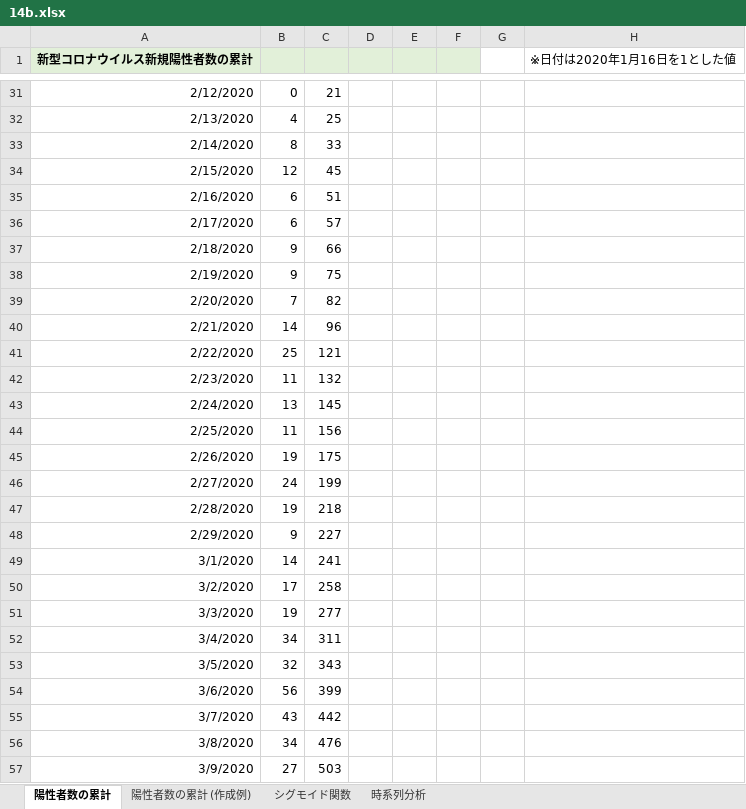
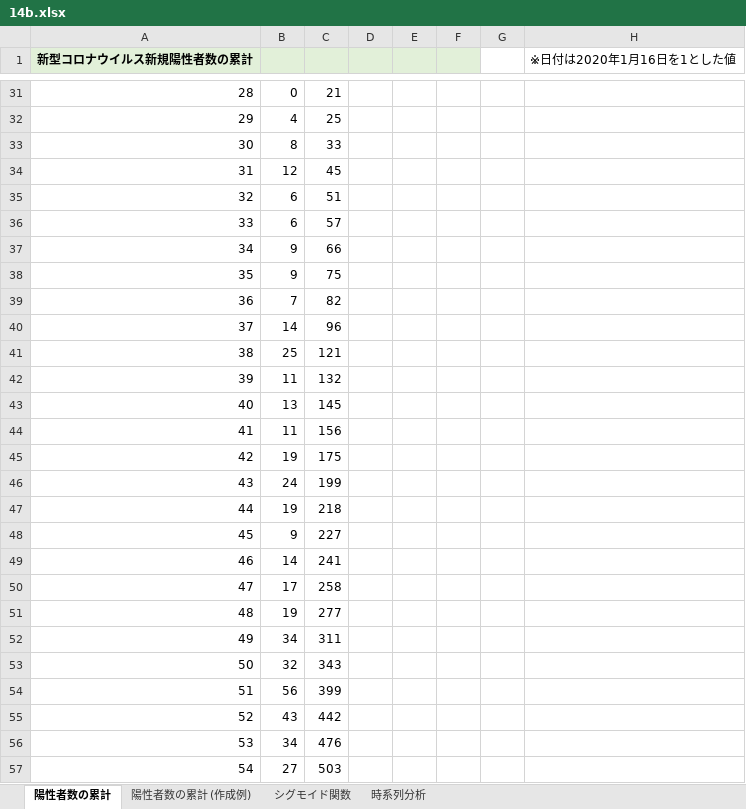
Before and after one commit to Gessys/data_analysis, an Excel workbook: 14b.xlsx, sheet 陽性者数の累計, drawn as a sheet; only a part is shown, gaps mark what is left out; values as stored, in another font and other column widths than the file's, no borders; the diff covers the shown part only; the diff names each change by its address in the sheet, - before the commit and + after, or states it on an @@ line.

```diff
--- a/14b.xlsx (sheet 陽性者数の累計)
+++ b/14b.xlsx (sheet 陽性者数の累計)
-A31 (新型コロナウイルス新規陽性者数の累計): 2/12/2020
+A31 (新型コロナウイルス新規陽性者数の累計): 28
-A32 (新型コロナウイルス新規陽性者数の累計): 2/13/2020
+A32 (新型コロナウイルス新規陽性者数の累計): 29
-A33 (新型コロナウイルス新規陽性者数の累計): 2/14/2020
+A33 (新型コロナウイルス新規陽性者数の累計): 30
-A34 (新型コロナウイルス新規陽性者数の累計): 2/15/2020
+A34 (新型コロナウイルス新規陽性者数の累計): 31
-A35 (新型コロナウイルス新規陽性者数の累計): 2/16/2020
+A35 (新型コロナウイルス新規陽性者数の累計): 32
-A36 (新型コロナウイルス新規陽性者数の累計): 2/17/2020
+A36 (新型コロナウイルス新規陽性者数の累計): 33
-A37 (新型コロナウイルス新規陽性者数の累計): 2/18/2020
+A37 (新型コロナウイルス新規陽性者数の累計): 34
-A38 (新型コロナウイルス新規陽性者数の累計): 2/19/2020
+A38 (新型コロナウイルス新規陽性者数の累計): 35
-A39 (新型コロナウイルス新規陽性者数の累計): 2/20/2020
+A39 (新型コロナウイルス新規陽性者数の累計): 36
-A40 (新型コロナウイルス新規陽性者数の累計): 2/21/2020
+A40 (新型コロナウイルス新規陽性者数の累計): 37
-A41 (新型コロナウイルス新規陽性者数の累計): 2/22/2020
+A41 (新型コロナウイルス新規陽性者数の累計): 38
-A42 (新型コロナウイルス新規陽性者数の累計): 2/23/2020
+A42 (新型コロナウイルス新規陽性者数の累計): 39
-A43 (新型コロナウイルス新規陽性者数の累計): 2/24/2020
+A43 (新型コロナウイルス新規陽性者数の累計): 40
-A44 (新型コロナウイルス新規陽性者数の累計): 2/25/2020
+A44 (新型コロナウイルス新規陽性者数の累計): 41
-A45 (新型コロナウイルス新規陽性者数の累計): 2/26/2020
+A45 (新型コロナウイルス新規陽性者数の累計): 42
-A46 (新型コロナウイルス新規陽性者数の累計): 2/27/2020
+A46 (新型コロナウイルス新規陽性者数の累計): 43
-A47 (新型コロナウイルス新規陽性者数の累計): 2/28/2020
+A47 (新型コロナウイルス新規陽性者数の累計): 44
-A48 (新型コロナウイルス新規陽性者数の累計): 2/29/2020
+A48 (新型コロナウイルス新規陽性者数の累計): 45
-A49 (新型コロナウイルス新規陽性者数の累計): 3/1/2020
+A49 (新型コロナウイルス新規陽性者数の累計): 46
-A50 (新型コロナウイルス新規陽性者数の累計): 3/2/2020
+A50 (新型コロナウイルス新規陽性者数の累計): 47
-A51 (新型コロナウイルス新規陽性者数の累計): 3/3/2020
+A51 (新型コロナウイルス新規陽性者数の累計): 48
-A52 (新型コロナウイルス新規陽性者数の累計): 3/4/2020
+A52 (新型コロナウイルス新規陽性者数の累計): 49
-A53 (新型コロナウイルス新規陽性者数の累計): 3/5/2020
+A53 (新型コロナウイルス新規陽性者数の累計): 50
-A54 (新型コロナウイルス新規陽性者数の累計): 3/6/2020
+A54 (新型コロナウイルス新規陽性者数の累計): 51
-A55 (新型コロナウイルス新規陽性者数の累計): 3/7/2020
+A55 (新型コロナウイルス新規陽性者数の累計): 52
-A56 (新型コロナウイルス新規陽性者数の累計): 3/8/2020
+A56 (新型コロナウイルス新規陽性者数の累計): 53
-A57 (新型コロナウイルス新規陽性者数の累計): 3/9/2020
+A57 (新型コロナウイルス新規陽性者数の累計): 54
```
Also changed, not shown: 1182 edited cells elsewhere in this sheet.
